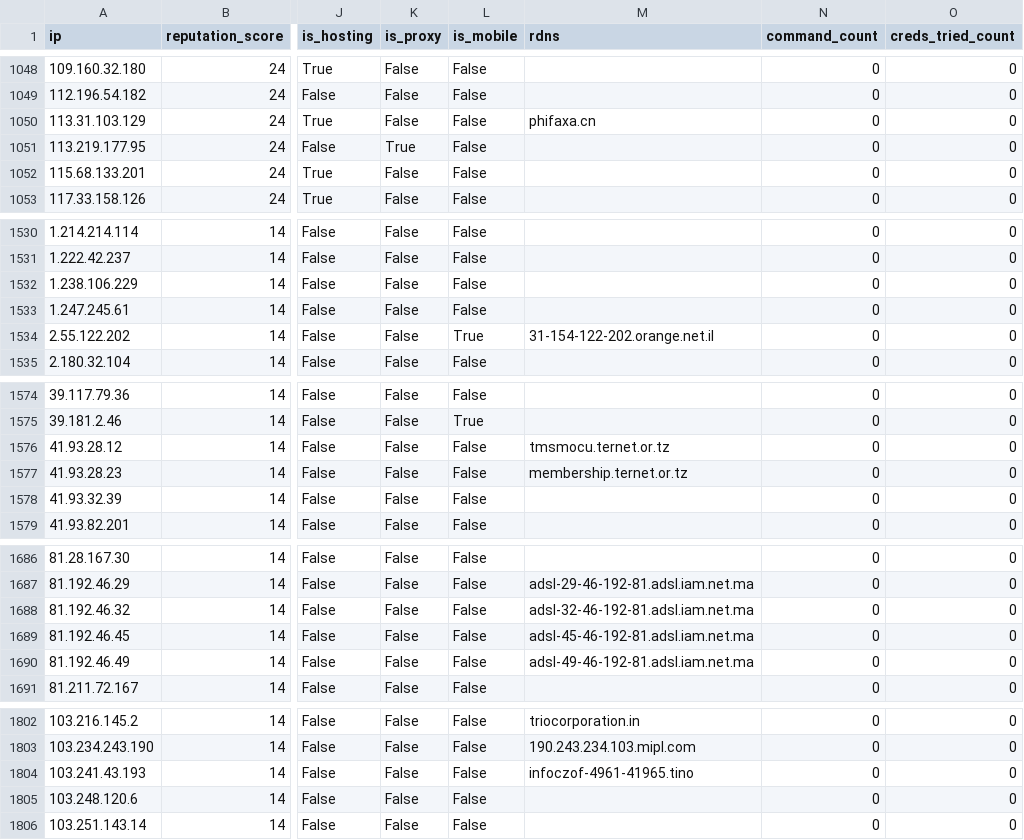
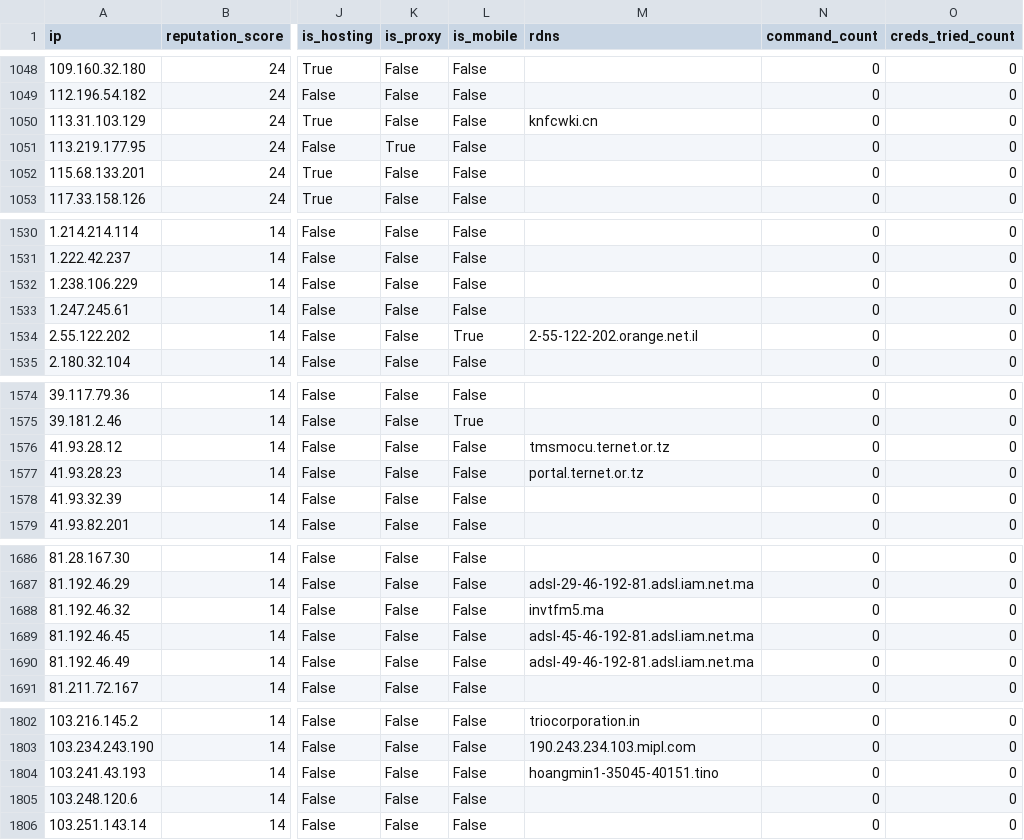
Before and after one commit to AndrewGoloida/threat-ledger, a CSV file: reputation.csv, drawn as a sheet; only a part is shown, gaps mark what is left out; the diff names each change by its address in the sheet, - before the commit and + after, or states it on an @@ line.

```diff
--- a/reputation.csv
+++ b/reputation.csv
-M1050 (rdns): phifaxa.cn
+M1050 (rdns): knfcwki.cn
-M1534 (rdns): 31-154-122-202.orange.net.il
+M1534 (rdns): 2-55-122-202.orange.net.il
-M1577 (rdns): membership.ternet.or.tz
+M1577 (rdns): portal.ternet.or.tz
-M1688 (rdns): adsl-32-46-192-81.adsl.iam.net.ma
+M1688 (rdns): invtfm5.ma
-M1804 (rdns): infoczof-4961-41965.tino
+M1804 (rdns): hoangmin1-35045-40151.tino
```
Also changed, not shown: 2 other files.
